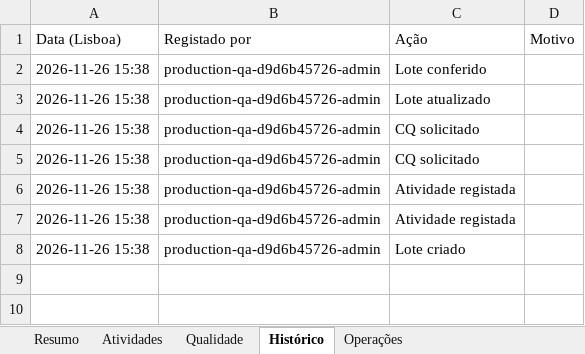
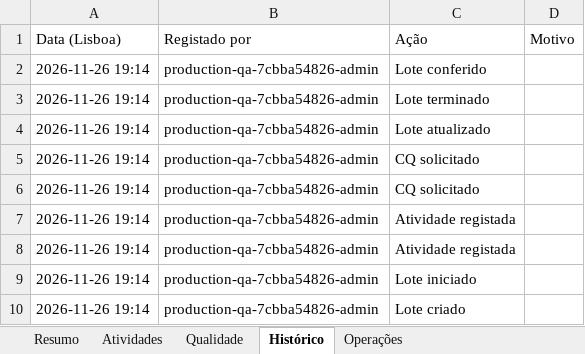
Before and after one commit to sergioibiza5-art/app-gestao-manutencao, an Excel workbook: outputs/production-test.xlsx, sheet Histórico, drawn as a sheet; values as stored, in another font and other column widths than the file's, no borders; addresses are those after the commit; the diff names each change by its address in the sheet, - before the commit and + after, or states it on an @@ line.

```diff
--- a/outputs/production-test.xlsx (sheet Histórico)
+++ b/outputs/production-test.xlsx (sheet Histórico)
-A2 (Data (Lisboa)): 2026-11-26 15:38
+A2 (Data (Lisboa)): 2026-11-26 19:14
-B2 (Registado por): production-qa-d9d6b45726-admin
+B2 (Registado por): production-qa-7cbba54826-admin
+row 3: 2026-11-26 19:14 | production-qa-7cbba54826-admin | Lote terminado
-A4:A8 (Data (Lisboa)): 2026-11-26 15:38
+A4:A8 (Data (Lisboa)): 2026-11-26 19:14
-B4:B8 (Registado por): production-qa-d9d6b45726-admin
+B4:B8 (Registado por): production-qa-7cbba54826-admin
+row 9: 2026-11-26 19:14 | production-qa-7cbba54826-admin | Lote iniciado
-A10 (Data (Lisboa)): 2026-11-26 15:38
+A10 (Data (Lisboa)): 2026-11-26 19:14
-B10 (Registado por): production-qa-d9d6b45726-admin
+B10 (Registado por): production-qa-7cbba54826-admin
```
Also changed, not shown: sheet Resumo, sheet Atividades, sheet Qualidade, 7 other files.
